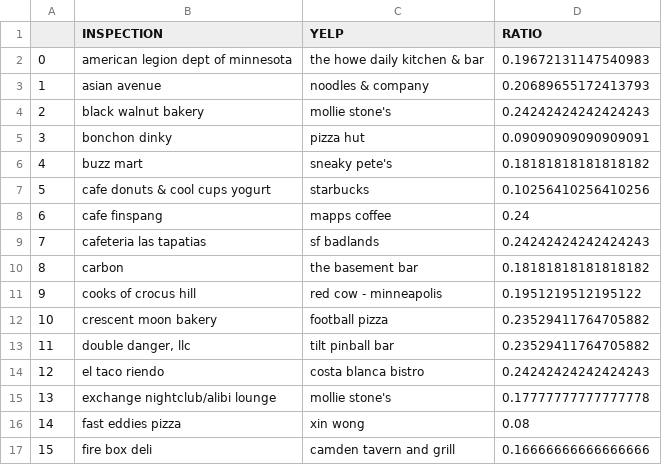
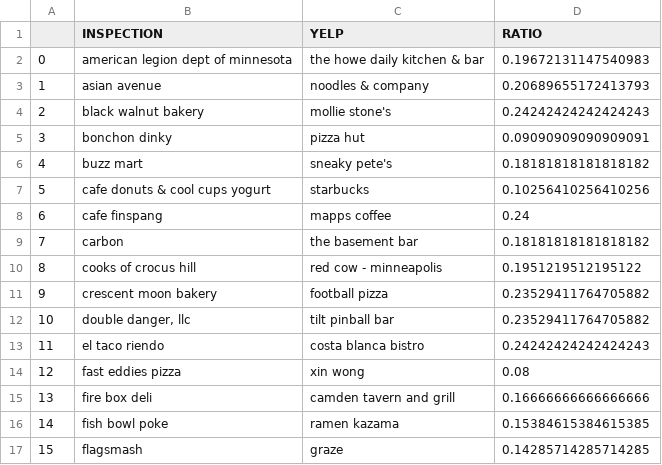
Before and after one commit to ronneimark/Minneapolis_Restaurants, a CSV file: MinneapolisRestaurantBackend/DataFiles/YelpLackSimilarity.csv, drawn as a sheet; only a part is shown; the shorter side is filled out with more unchanged rows; removed rows and columns are numbered as before the commit, all else as after; the diff names each change by its address in the sheet, - before the commit and + after, or states it on an @@ line.

```diff
--- a/MinneapolisRestaurantBackend/DataFiles/YelpLackSimilarity.csv
+++ b/MinneapolisRestaurantBackend/DataFiles/YelpLackSimilarity.csv
-row 9: 7 | cafeteria las tapatias | sf badlands | 0.24242424242424243
@@ column A renumbered from row 9 down @@
-row 15: 13 | exchange nightclub/alibi lounge | mollie stone's | 0.17777777777777778
```
Also changed, not shown: MinneapolisRestaurantBackend/DataFiles/GoogleLackSimilarity.csv, MinneapolisRestaurantBackend/DataFiles/NoGoogle.csv, 7 other files.
